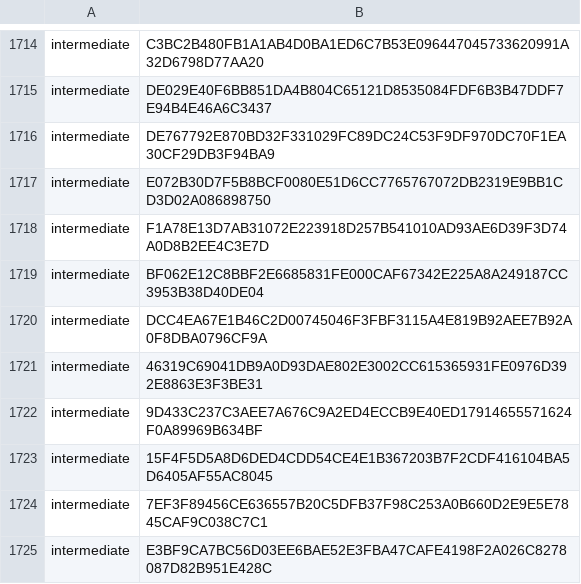
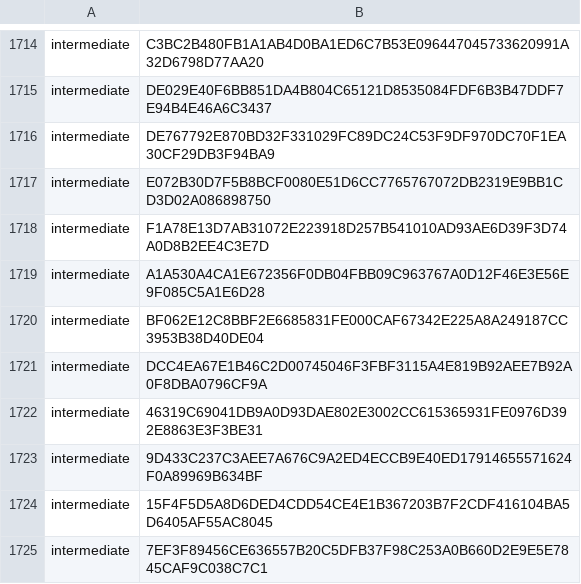
Before and after one commit to PaloAltoNetworks/pan-chainguard-content, a CSV file: latest-certs/intermediate-fingerprints.csv, drawn as a sheet; only a part is shown, gaps mark what is left out; the shorter side is filled out with more unchanged rows; the diff names each change by its address in the sheet, - before the commit and + after, or states it on an @@ line.

```diff
--- a/latest-certs/intermediate-fingerprints.csv
+++ b/latest-certs/intermediate-fingerprints.csv
+row 1719: intermediate | A1A530A4CA1E672356F0DB04FBB09C963767A0D12F46E3E56E9F085C5A1E6D28
```
Also changed, not shown: 7 other files.
